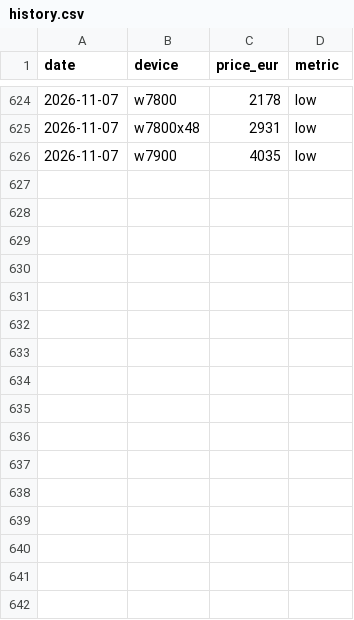
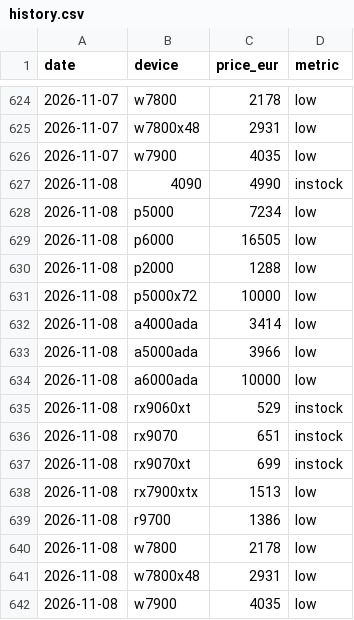
Before and after one commit to alexxschenk-hub/aiscoremetrics, a CSV file: data/history.csv, drawn as a sheet; only a part is shown, gaps mark what is left out.

```diff
--- a/data/history.csv
+++ b/data/history.csv
@@ -626 +626,17 @@ date,device,price_eur,metric
 2026-11-07,w7900,4035,low
+2026-11-08,4090,4990,instock
+2026-11-08,p5000,7234,low
+2026-11-08,p6000,16505,low
+2026-11-08,p2000,1288,low
+2026-11-08,p5000x72,10000,low
+2026-11-08,a4000ada,3414,low
+2026-11-08,a5000ada,3966,low
+2026-11-08,a6000ada,10000,low
+2026-11-08,rx9060xt,529,instock
+2026-11-08,rx9070,651,instock
+2026-11-08,rx9070xt,699,instock
+2026-11-08,rx7900xtx,1513,low
+2026-11-08,r9700,1386,low
+2026-11-08,w7800,2178,low
+2026-11-08,w7800x48,2931,low
+2026-11-08,w7900,4035,low
```
Also changed, not shown: 2 other files.
